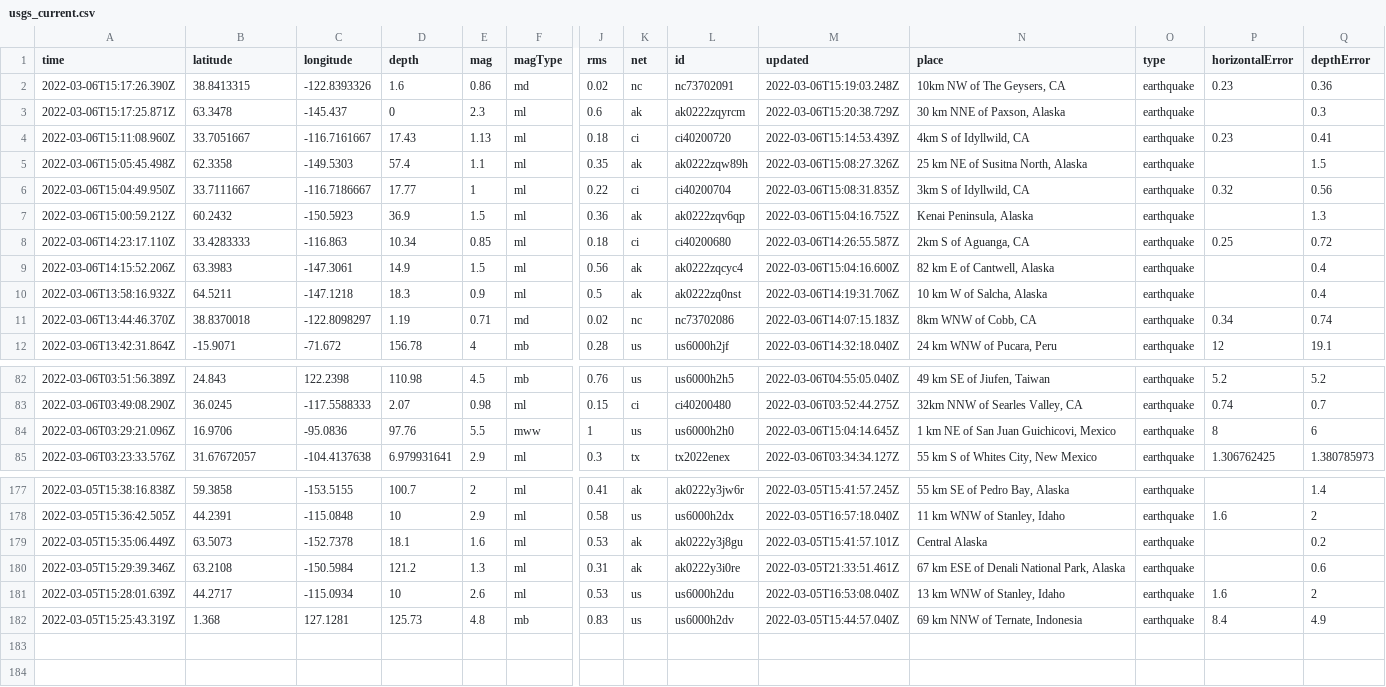
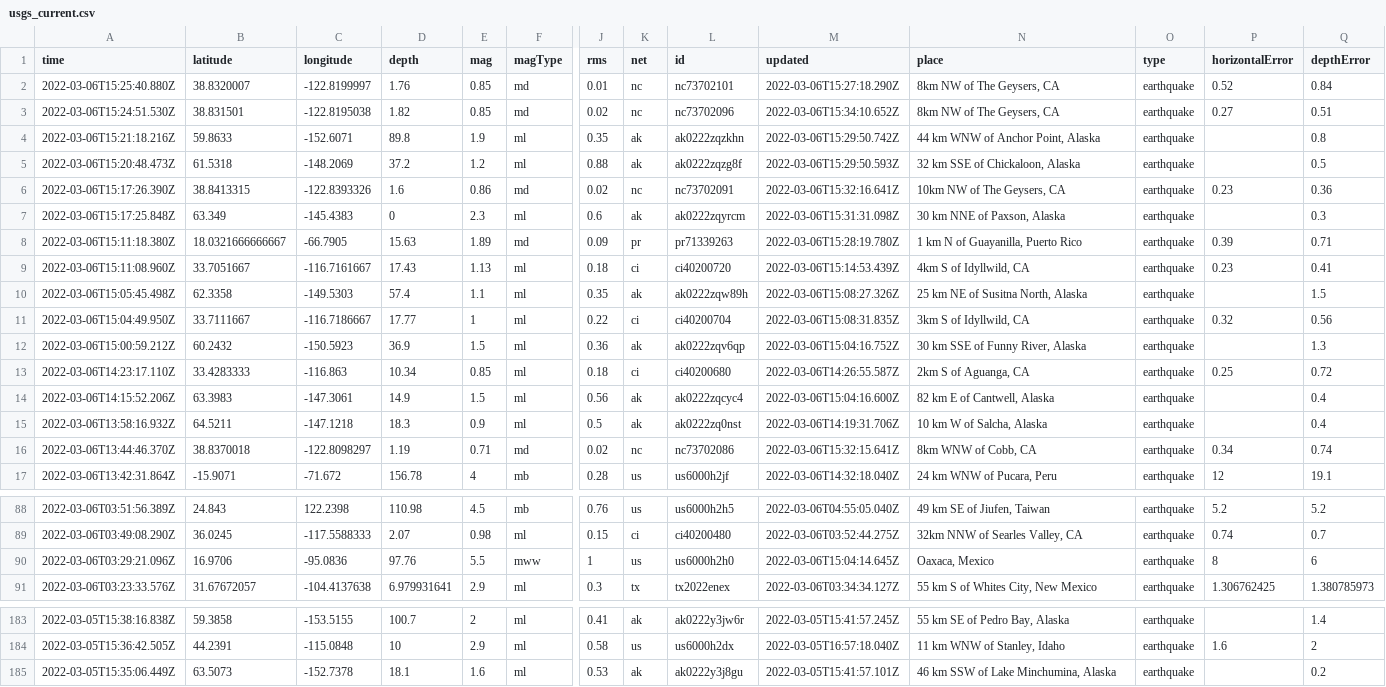
Before and after one commit to sahanasjay/nicar-22-git-actions, a CSV file: usgs_current.csv, drawn as a sheet; only a part is shown, gaps mark what is left out; removed rows and columns are numbered as before the commit, all else as after; rows hold the shown columns only; the diff covers the shown part only; the diff names each change by its address in the sheet, - before the commit and + after, or states it on an @@ line.

```diff
--- a/usgs_current.csv
+++ b/usgs_current.csv
+row 2: 2022-03-06T15:25:40.880Z | 38.8320007 | -122.8199997 | 1.76 | 0.85 | md | 0.01 | nc | nc73702101 | 2022-03-06T15:27:18.290Z | 8km NW of The Geysers, CA | earthquake | 0.52 | 0.84
+row 3: 2022-03-06T15:24:51.530Z | 38.831501 | -122.8195038 | 1.82 | 0.85 | md | 0.02 | nc | nc73702096 | 2022-03-06T15:34:10.652Z | 8km NW of The Geysers, CA | earthquake | 0.27 | 0.51
+row 4: 2022-03-06T15:21:18.216Z | 59.8633 | -152.6071 | 89.8 | 1.9 | ml | 0.35 | ak | ak0222zqzkhn | 2022-03-06T15:29:50.742Z | 44 km WNW of Anchor Point, Alaska | earthquake |  | 0.8
+row 5: 2022-03-06T15:20:48.473Z | 61.5318 | -148.2069 | 37.2 | 1.2 | ml | 0.88 | ak | ak0222zqzg8f | 2022-03-06T15:29:50.593Z | 32 km SSE of Chickaloon, Alaska | earthquake |  | 0.5
-M6 (updated): 2022-03-06T15:19:03.248Z
+M6 (updated): 2022-03-06T15:32:16.641Z
-A7 (time): 2022-03-06T15:17:25.871Z
+A7 (time): 2022-03-06T15:17:25.848Z
-B7 (latitude): 63.3478
+B7 (latitude): 63.349
-C7 (longitude): -145.437
+C7 (longitude): -145.4383
-M7 (updated): 2022-03-06T15:20:38.729Z
+M7 (updated): 2022-03-06T15:31:31.098Z
+row 8: 2022-03-06T15:11:18.380Z | 18.0321666666667 | -66.7905 | 15.63 | 1.89 | md | 0.09 | pr | pr71339263 | 2022-03-06T15:28:19.780Z | 1 km N of Guayanilla, Puerto Rico | earthquake | 0.39 | 0.71
-N12 (place): Kenai Peninsula, Alaska
+N12 (place): 30 km SSE of Funny River, Alaska
-M16 (updated): 2022-03-06T14:07:15.183Z
+M16 (updated): 2022-03-06T15:32:15.641Z
-N90 (place): 1 km NE of San Juan Guichicovi, Mexico
+N90 (place): Oaxaca, Mexico
-N185 (place): Central Alaska
+N185 (place): 46 km SSW of Lake Minchumina, Alaska
-row 180: 2022-03-05T15:29:39.346Z | 63.2108 | -150.5984 | 121.2 | 1.3 | ml | 0.31 | ak | ak0222y3i0re | 2022-03-05T21:33:51.461Z | 67 km ESE of Denali National Park, Alaska | earthquake |  | 0.6
-row 181: 2022-03-05T15:28:01.639Z | 44.2717 | -115.0934 | 10 | 2.6 | ml | 0.53 | us | us6000h2du | 2022-03-05T16:53:08.040Z | 13 km WNW of Stanley, Idaho | earthquake | 1.6 | 2
-row 182: 2022-03-05T15:25:43.319Z | 1.368 | 127.1281 | 125.73 | 4.8 | mb | 0.83 | us | us6000h2dv | 2022-03-05T15:44:57.040Z | 69 km NNW of Ternate, Indonesia | earthquake | 8.4 | 4.9
```
Also changed, not shown: 1 added row and 2 edited cells elsewhere in this file, usgs_main.csv.
